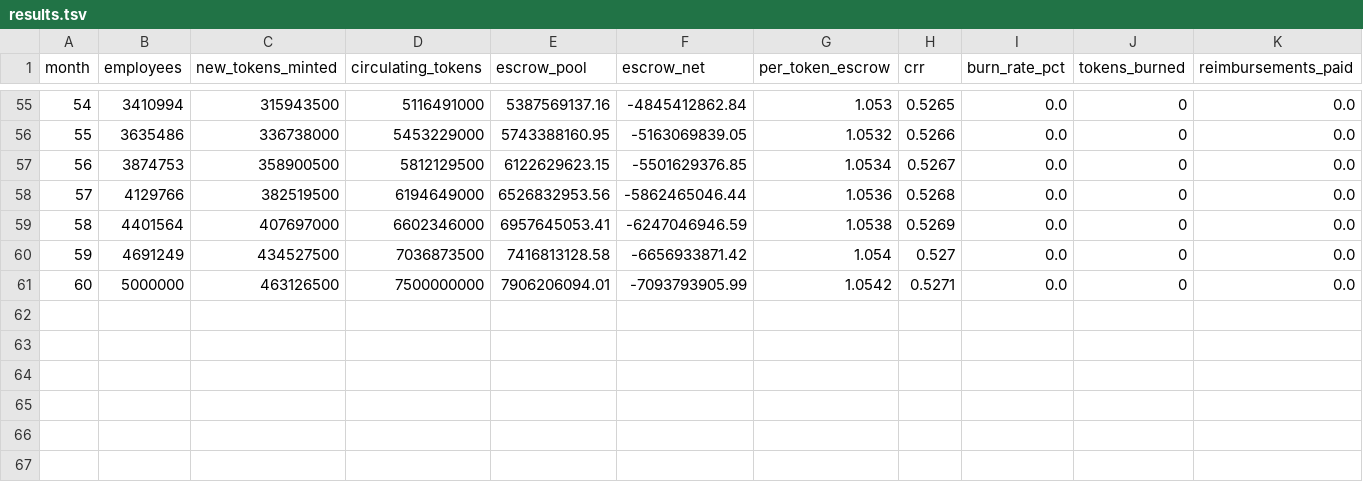
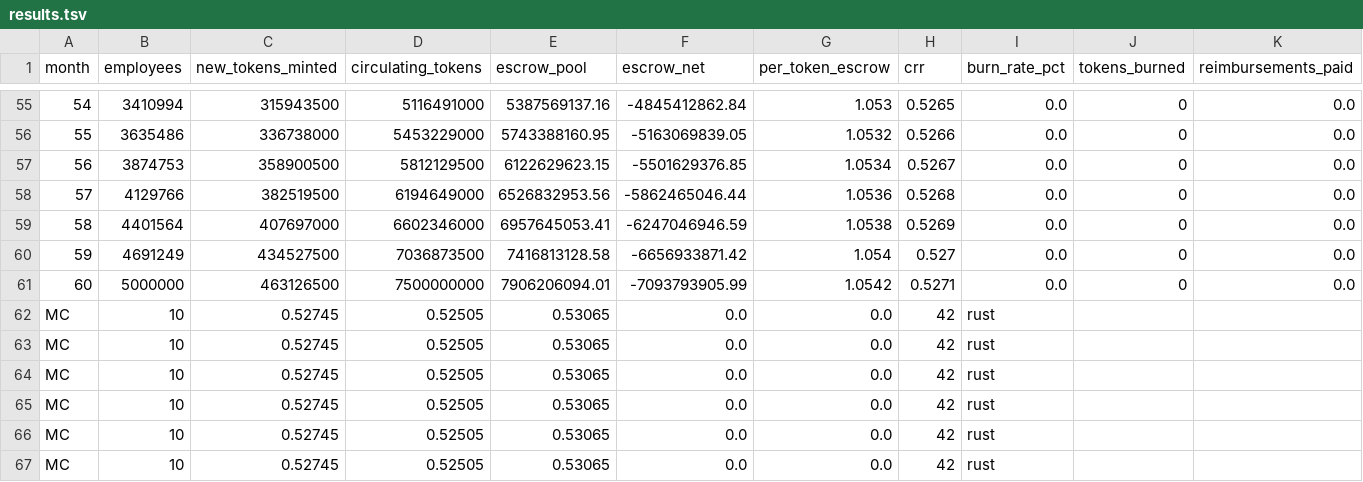
Before and after one commit to Nerfherder16/BrickLayer, a TSV file: projects/adbp2/results.tsv, drawn as a sheet; only a part is shown, gaps mark what is left out; rows hold the shown columns only; the diff names each change by its address in the sheet, - before the commit and + after, or states it on an @@ line.

```diff
--- a/projects/adbp2/results.tsv
+++ b/projects/adbp2/results.tsv
+row 62: MC | 10 | 0.52745 | 0.52505 | 0.53065 | 0.0 | 0.0 | 42 | rust
+row 63: MC | 10 | 0.52745 | 0.52505 | 0.53065 | 0.0 | 0.0 | 42 | rust
+row 64: MC | 10 | 0.52745 | 0.52505 | 0.53065 | 0.0 | 0.0 | 42 | rust
+row 65: MC | 10 | 0.52745 | 0.52505 | 0.53065 | 0.0 | 0.0 | 42 | rust
+row 66: MC | 10 | 0.52745 | 0.52505 | 0.53065 | 0.0 | 0.0 | 42 | rust
+row 67: MC | 10 | 0.52745 | 0.52505 | 0.53065 | 0.0 | 0.0 | 42 | rust
```
Also changed, not shown: 2 other files.
